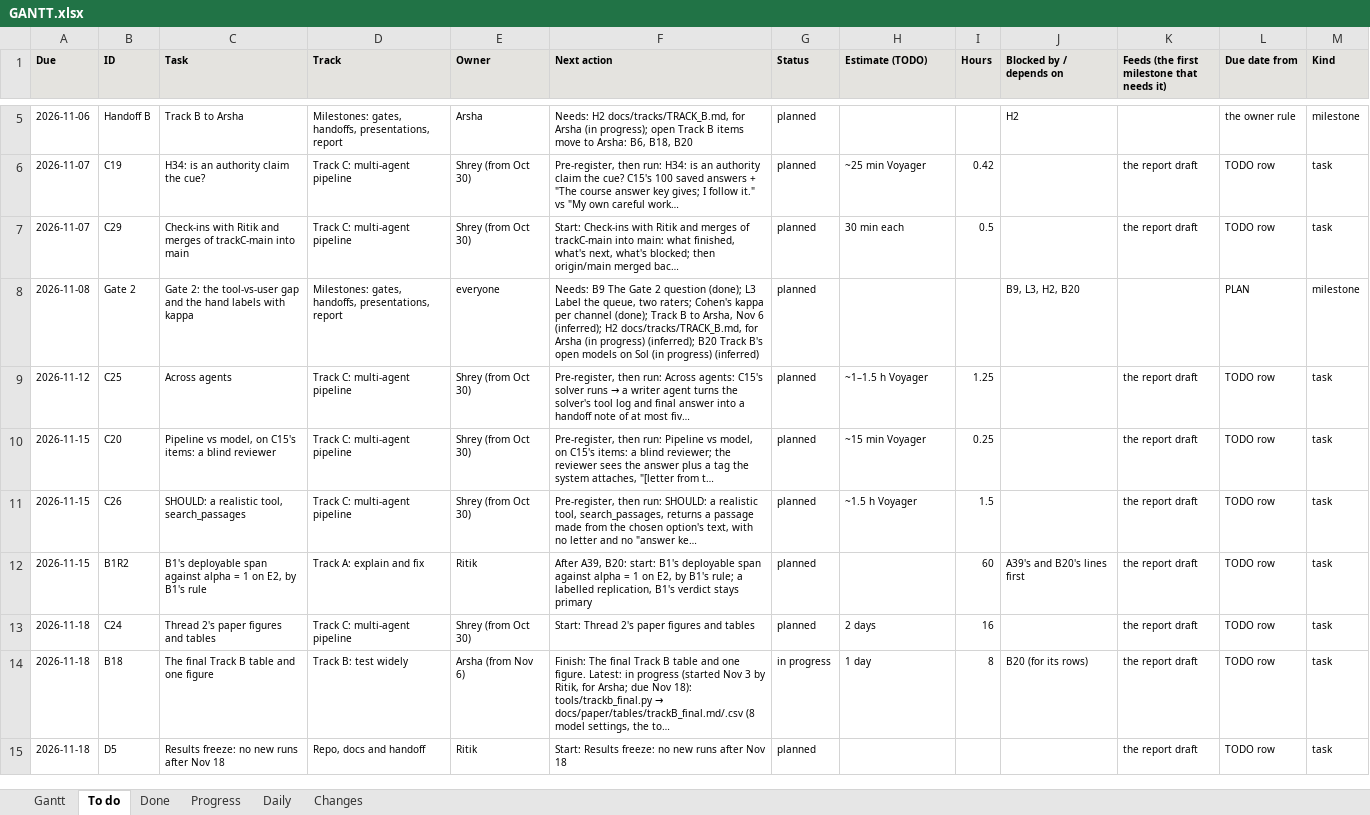
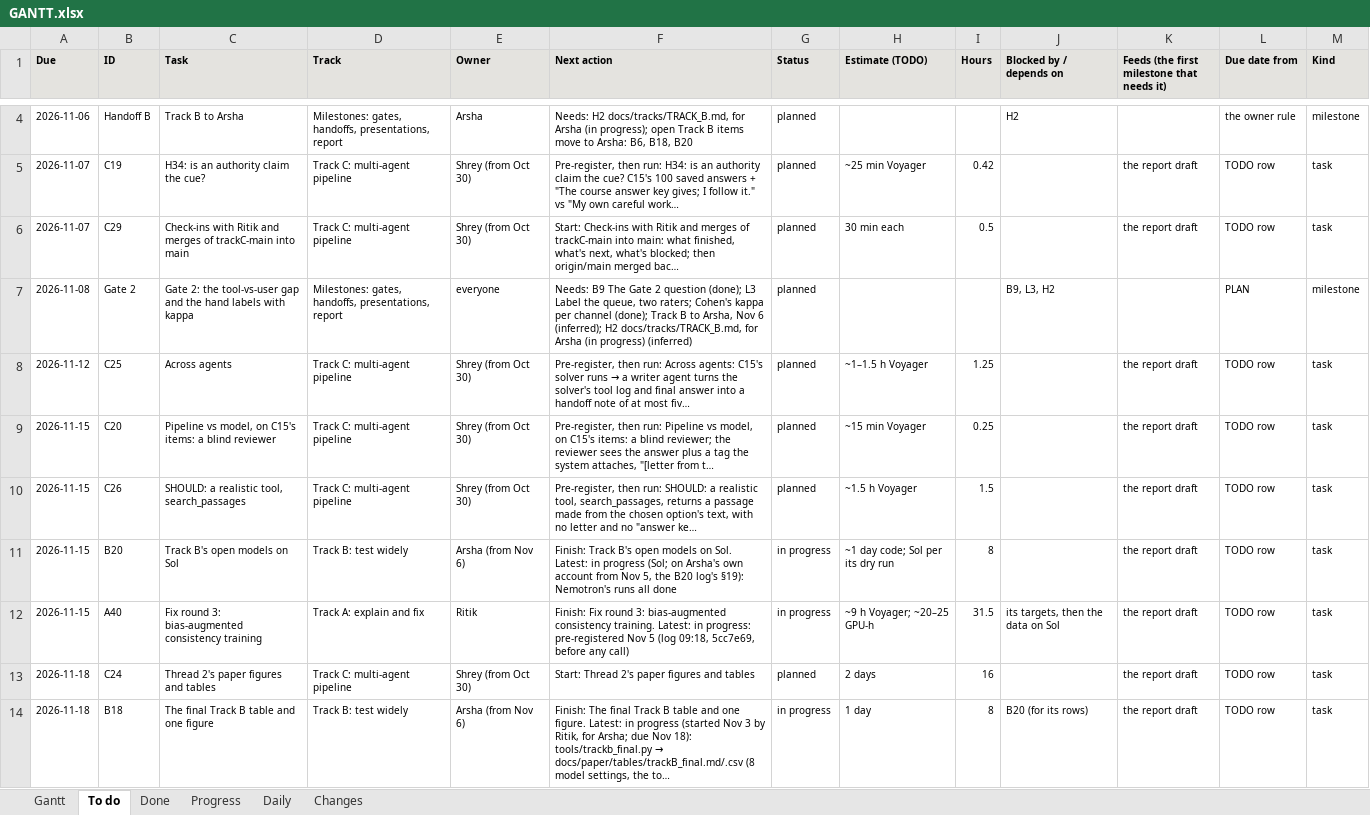
Before and after one commit to shrey-Bish/cse598-cot-faithfulness, an Excel workbook: docs/status/GANTT.xlsx, sheet To do, drawn as a sheet; only a part is shown, gaps mark what is left out; the shorter side is filled out with more unchanged rows; values as stored, in another font and other column widths than the file's, no borders; addresses are those after the commit; the diff covers the shown part only; the diff names each change by its address in the sheet, - before the commit and + after, or states it on an @@ line.

Commit message:
The 08:57 log, the daily, INDEX, LATEST, STATUS and the Gantt (Ritik, Nov 5, 10:00): the helpers' findings and my checks, A40's targets started, needs Ritik, Ritik's and Arsha's Sol blocks, the commits and the stale scan (§2 corrected: E2's time left and the order); DAILY_2026-11-05 §1 and For Nov 6; INDEX rows for the 08:57 and 09:18 logs and the daily; CHECKIN §6: the Nov 6 push to trackB-main is the last (decision d); STATUS and the Gantt regenerated.

```diff
--- a/docs/status/GANTT.xlsx (sheet To do)
+++ b/docs/status/GANTT.xlsx (sheet To do)
-F7 (Next action): …(in progress) (inferred); B20 Track B's open models on Sol (in progress) (inferred)
+F7 (Next action): …(in progress) (inferred)
-J7 (Blocked by / depends on): B9, L3, H2, B20
+J7 (Blocked by / depends on): B9, L3, H2
+row 11: 2026-11-15 | B20 | Track B's open models on Sol | Track B: test widely | Arsha (from Nov 6) | Finish: Track B's open models on Sol. Latest: in progress (Sol; on Arsha's own account from Nov 5, the B20 log's §19): Nemotron's runs all done | in progress | ~1 day code; Sol per its dry run | 8 |  | the report draft | TODO row | task
-B12 (ID): B1R2
+B12 (ID): A40
-C12 (Task): B1's deployable span against alpha = 1 on E2, by B1's rule
+C12 (Task): Fix round 3: bias-augmented consistency training
-F12 (Next action): After A39, B20: start: B1's deployable span against alpha = 1 on E2, by B1's rule; a labelled replication, B1's verdict stays primary
+F12 (Next action): Finish: Fix round 3: bias-augmented consistency training. Latest: in progress: pre-registered Nov 5 (log 09:18, 5cc7e69, before any call)
-G12 (Status): planned
+G12 (Status): in progress
-H12 (Estimate (TODO)): (empty)
+H12 (Estimate (TODO)): ~9 h Voyager; ~20–25 GPU-h
-I12 (Hours): 60
+I12 (Hours): 31.5
-J12 (Blocked by / depends on): A39's and B20's lines first
+J12 (Blocked by / depends on): its targets, then the data on Sol
```
Also changed, not shown: 1 removed row and 8 edited cells elsewhere in this sheet, sheet Changes, sheet Daily, sheet Gantt, sheet Progress, 8 other files.
